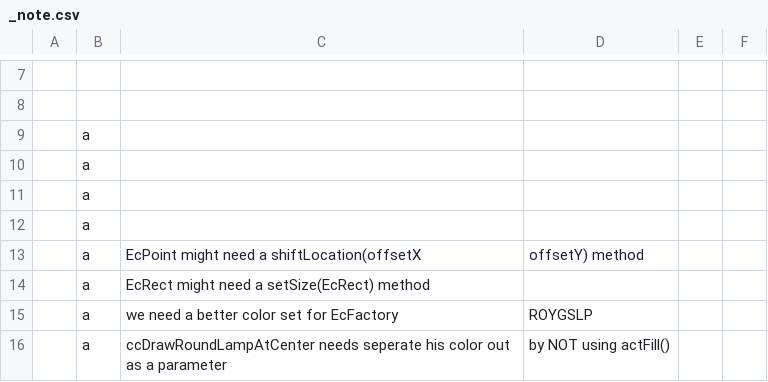
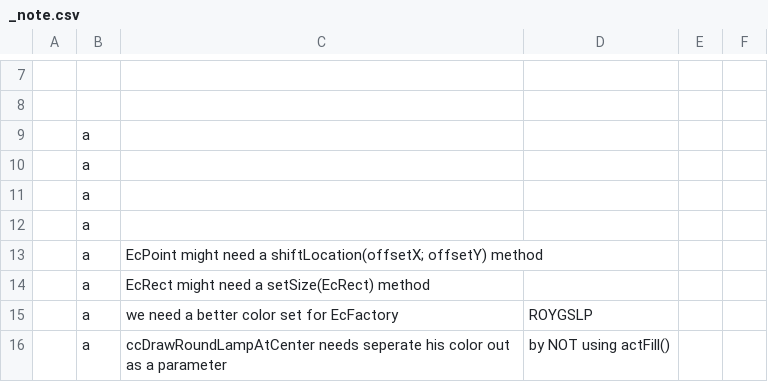
Before and after one commit to keyboard2769/myAHKScript, a CSV file: csv/_note.csv, drawn as a sheet; only a part is shown, gaps mark what is left out; removed rows and columns are numbered as before the commit, all else as after; the diff names each change by its address in the sheet, - before the commit and + after, or states it on an @@ line.

Commit message:
pull to fjt13 before push

```diff
--- a/csv/_note.csv
+++ b/csv/_note.csv
-row 13:  | a | EcPoint might need a shiftLocation(offsetX | offsetY) method
+row 13:  | a | EcPoint might need a shiftLocation(offsetX; offsetY) method
```
